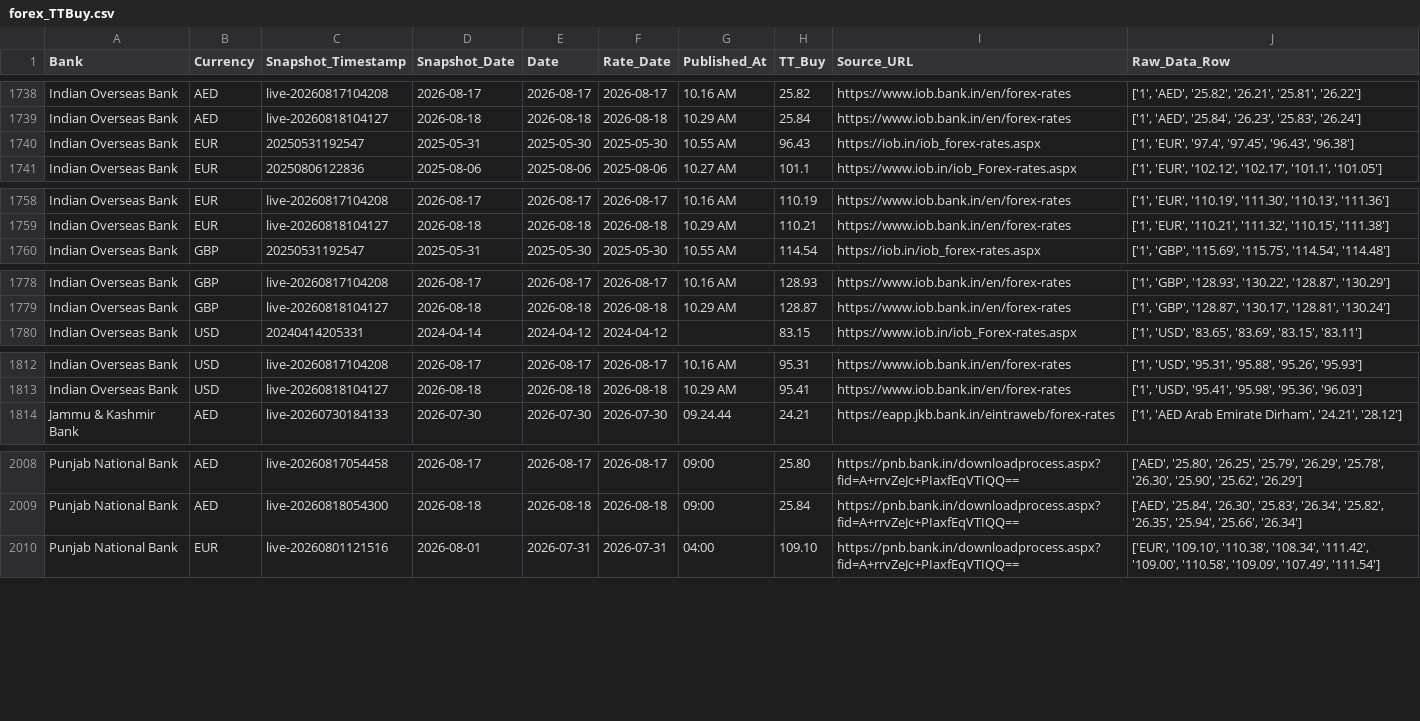
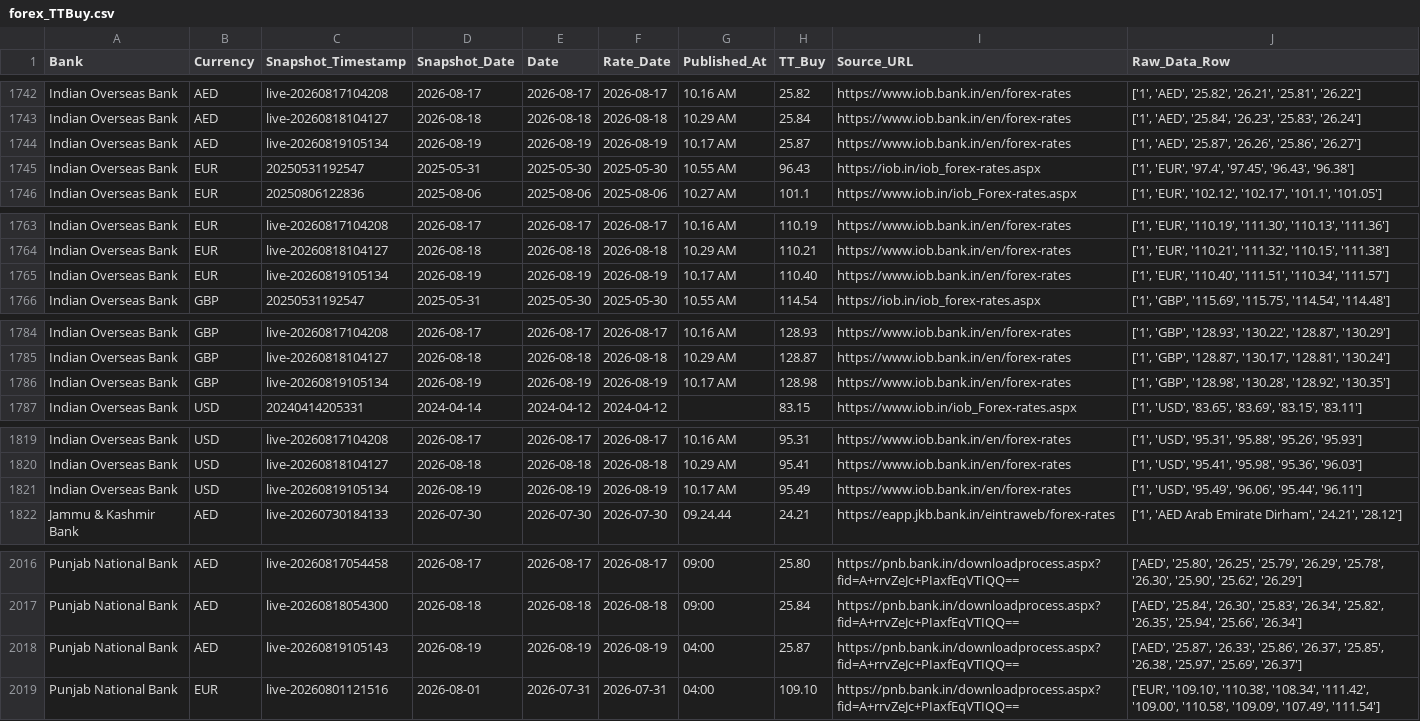
Before and after one commit to RakshithNM/ttbuy-dashboard, a CSV file: data/forex_TTBuy.csv, drawn as a sheet; only a part is shown, gaps mark what is left out; the diff covers the shown part only.

```diff
--- a/data/forex_TTBuy.csv
+++ b/data/forex_TTBuy.csv
@@ -1739,2 +1743,3 @@ Indian Overseas Bank,AED,live-20260817104208,2026-08-17,2026-08-17,2026-08-17,10
 Indian Overseas Bank,AED,live-20260818104127,2026-08-18,2026-08-18,2026-08-18,10.29 AM,25.84,https://www.iob.bank.in/en/forex-rates,"['1', 'AED', '25.84', '26.23', '25.83', '26.24']"
+Indian Overseas Bank,AED,live-20260819105134,2026-08-19,2026-08-19,2026-08-19,10.17 AM,25.87,https://www.iob.bank.in/en/forex-rates,"['1', 'AED', '25.87', '26.26', '25.86', '26.27']"
 Indian Overseas Bank,EUR,20250531192547,2025-05-31,2025-05-30,2025-05-30,10.55 AM,96.43,https://iob.in/iob_forex-rates.aspx,"['1', 'EUR', '97.4', '97.45', '96.43', '96.38']"
@@ -1759,2 +1764,3 @@ Indian Overseas Bank,EUR,live-20260817104208,2026-08-17,2026-08-17,2026-08-17,10
 Indian Overseas Bank,EUR,live-20260818104127,2026-08-18,2026-08-18,2026-08-18,10.29 AM,110.21,https://www.iob.bank.in/en/forex-rates,"['1', 'EUR', '110.21', '111.32', '110.15', '111.38']"
+Indian Overseas Bank,EUR,live-20260819105134,2026-08-19,2026-08-19,2026-08-19,10.17 AM,110.40,https://www.iob.bank.in/en/forex-rates,"['1', 'EUR', '110.40', '111.51', '110.34', '111.57']"
 Indian Overseas Bank,GBP,20250531192547,2025-05-31,2025-05-30,2025-05-30,10.55 AM,114.54,https://iob.in/iob_forex-rates.aspx,"['1', 'GBP', '115.69', '115.75', '114.54', '114.48']"
@@ -1779,2 +1785,3 @@ Indian Overseas Bank,GBP,live-20260817104208,2026-08-17,2026-08-17,2026-08-17,10
 Indian Overseas Bank,GBP,live-20260818104127,2026-08-18,2026-08-18,2026-08-18,10.29 AM,128.87,https://www.iob.bank.in/en/forex-rates,"['1', 'GBP', '128.87', '130.17', '128.81', '130.24']"
+Indian Overseas Bank,GBP,live-20260819105134,2026-08-19,2026-08-19,2026-08-19,10.17 AM,128.98,https://www.iob.bank.in/en/forex-rates,"['1', 'GBP', '128.98', '130.28', '128.92', '130.35']"
 Indian Overseas Bank,USD,20240414205331,2024-04-14,2024-04-12,2024-04-12,,83.15,https://www.iob.in/iob_Forex-rates.aspx,"['1', 'USD', '83.65', '83.69', '83.15', '83.11']"
@@ -1813,2 +1820,3 @@ Indian Overseas Bank,USD,live-20260817104208,2026-08-17,2026-08-17,2026-08-17,10
 Indian Overseas Bank,USD,live-20260818104127,2026-08-18,2026-08-18,2026-08-18,10.29 AM,95.41,https://www.iob.bank.in/en/forex-rates,"['1', 'USD', '95.41', '95.98', '95.36', '96.03']"
+Indian Overseas Bank,USD,live-20260819105134,2026-08-19,2026-08-19,2026-08-19,10.17 AM,95.49,https://www.iob.bank.in/en/forex-rates,"['1', 'USD', '95.49', '96.06', '95.44', '96.11']"
 Jammu & Kashmir Bank,AED,live-20260730184133,2026-07-30,2026-07-30,2026-07-30,09.24.44,24.21,https://eapp.jkb.bank.in/eintraweb/forex-rates,"['1', 'AED Arab Emirate Dirham', '24.21', '28.12']"
@@ -2009,2 +2017,3 @@ Punjab National Bank,AED,live-20260817054458,2026-08-17,2026-08-17,2026-08-17,09
 Punjab National Bank,AED,live-20260818054300,2026-08-18,2026-08-18,2026-08-18,09:00,25.84,https://pnb.bank.in/downloadprocess.aspx?fid=A+rrvZeJc+PIaxfEqVTIQQ==,"['AED', '25.84', '26.30', '25.83', '26.34', '25.82', '26.35', '25.94', '25.66', '26.34']"
+Punjab National Bank,AED,live-20260819105143,2026-08-19,2026-08-19,2026-08-19,04:00,25.87,https://pnb.bank.in/downloadprocess.aspx?fid=A+rrvZeJc+PIaxfEqVTIQQ==,"['AED', '25.87', '26.33', '25.86', '26.37', '25.85', '26.38', '25.97', '25.69', '26.37']"
 Punjab National Bank,EUR,live-20260801121516,2026-08-01,2026-07-31,2026-07-31,04:00,109.10,https://pnb.bank.in/downloadprocess.aspx?fid=A+rrvZeJc+PIaxfEqVTIQQ==,"['EUR', '109.10', '110.38', '108.34', '111.42', '109.00', '110.58', '109.09', '107.49', '111.54']"
```
Also changed, not shown: 7 added rows elsewhere in this file, data/axis_TTBuy.csv, data/bandhan_TTBuy.csv, 27 other files.
